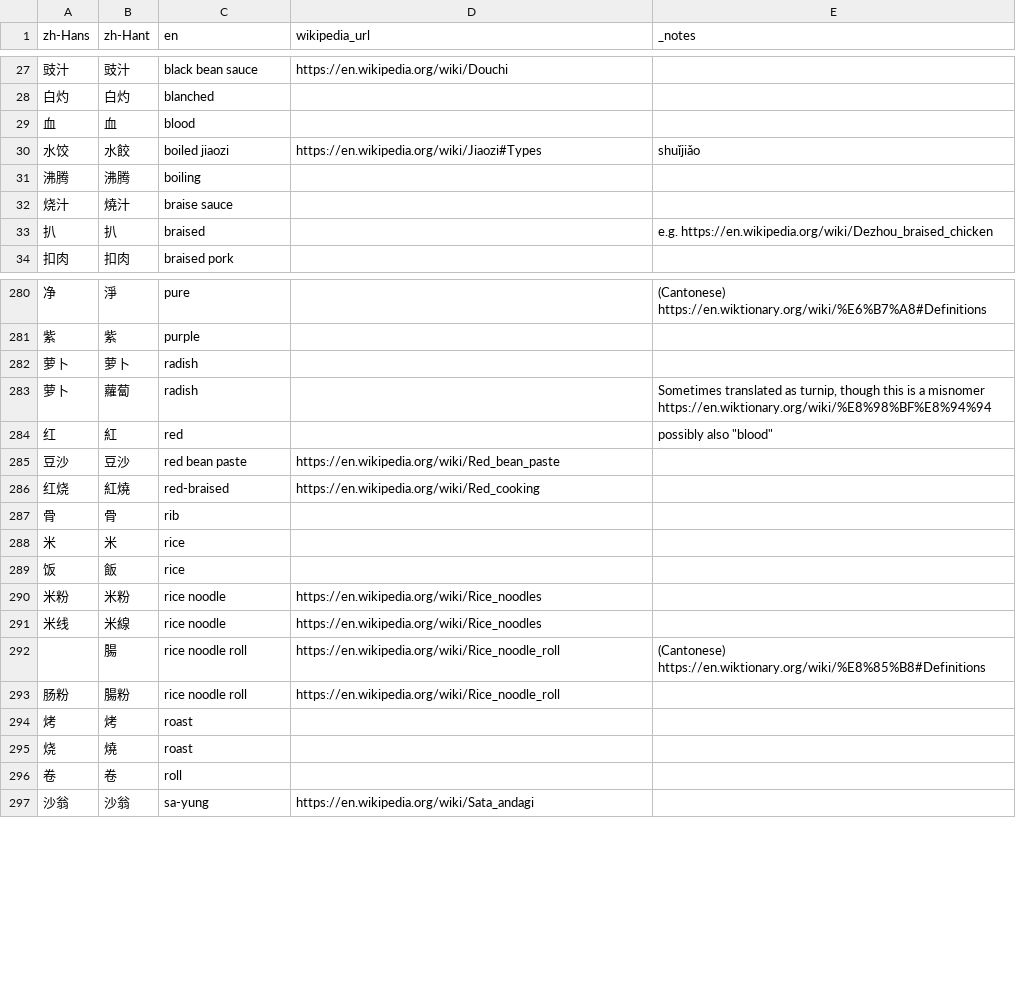
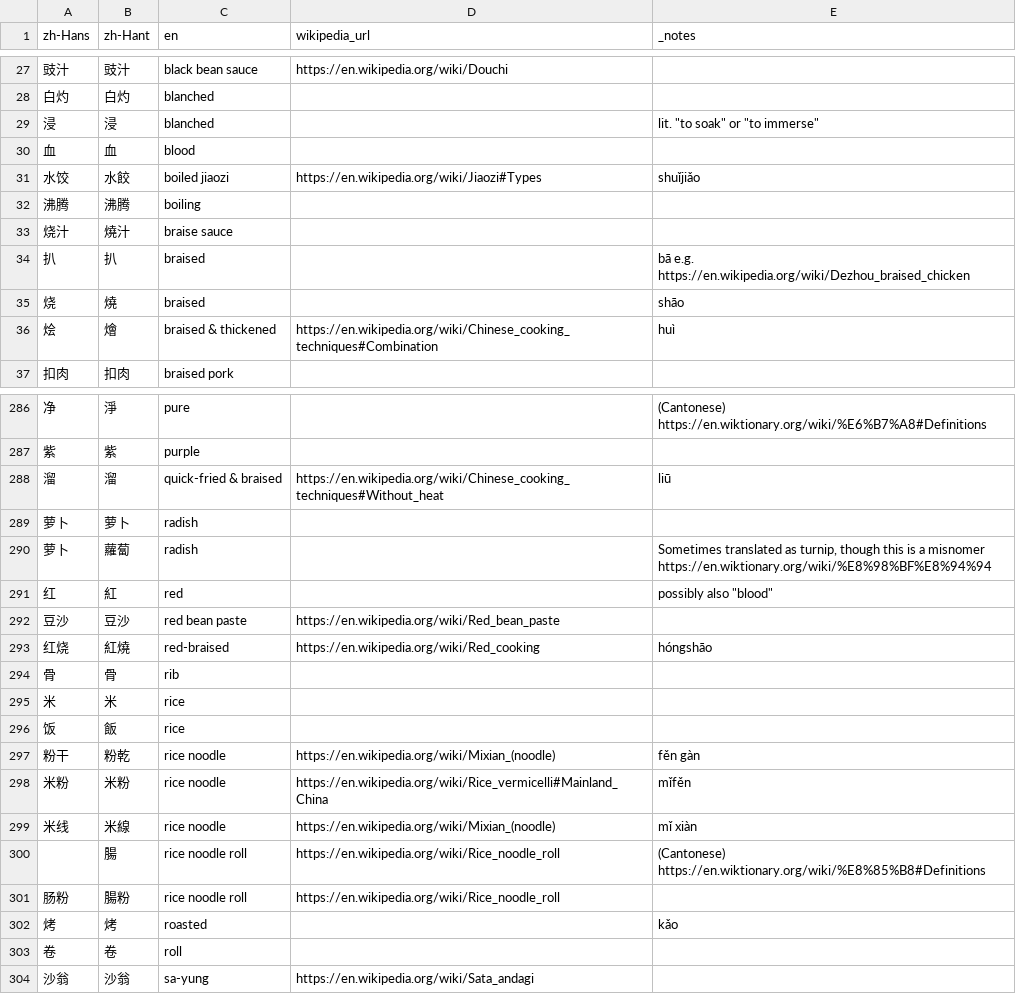
Before and after one commit to FoodTBD/menudb, a TSV file: data/known_terms.tsv, drawn as a sheet; only a part is shown, gaps mark what is left out; the diff covers the shown part only.

Commit message:
Data update

```diff
--- a/data/known_terms.tsv
+++ b/data/known_terms.tsv
@@ -28,2 +28,3 @@ zh-Hans	zh-Hant	en	wikipedia_url	_notes
 白灼	白灼	blanched		
+浸	浸	blanched		lit. "to soak" or "to immerse"
 血 	血 	blood		
@@ -32,3 +33,5 @@ zh-Hans	zh-Hant	en	wikipedia_url	_notes
 烧汁	燒汁	braise sauce		
-扒	扒	braised		e.g. https://en.wikipedia.org/wiki/Dezhou_braised_chicken
+扒	扒	braised		bā e.g. https://en.wikipedia.org/wiki/Dezhou_braised_chicken
+烧	燒	braised		shāo
+烩	燴	braised & thickened	https://en.wikipedia.org/wiki/Chinese_cooking_techniques#Combination	huì
 扣肉	扣肉	braised pork		
@@ -281,2 +287,3 @@ zh-Hans	zh-Hant	en	wikipedia_url	_notes
 紫	紫	purple		
+溜	溜	quick-fried & braised	https://en.wikipedia.org/wiki/Chinese_cooking_techniques#Without_heat	liū
 萝卜	萝卜	radish		
@@ -285,3 +292,3 @@ zh-Hans	zh-Hant	en	wikipedia_url	_notes
 豆沙	豆沙	red bean paste	https://en.wikipedia.org/wiki/Red_bean_paste	
-红烧	紅燒	red-braised	https://en.wikipedia.org/wiki/Red_cooking	
+红烧	紅燒	red-braised	https://en.wikipedia.org/wiki/Red_cooking	hóngshāo
 骨	骨	rib		
@@ -289,8 +296,8 @@ zh-Hans	zh-Hant	en	wikipedia_url	_notes
 饭	飯	rice		
-米粉	米粉	rice noodle	https://en.wikipedia.org/wiki/Rice_noodles	
-米线	米線	rice noodle	https://en.wikipedia.org/wiki/Rice_noodles	
+粉干	粉乾	rice noodle	https://en.wikipedia.org/wiki/Mixian_(noodle)	fěn gàn
+米粉	米粉	rice noodle	https://en.wikipedia.org/wiki/Rice_vermicelli#Mainland_China	mǐfěn
+米线	米線	rice noodle	https://en.wikipedia.org/wiki/Mixian_(noodle)	mǐ xiàn
 	腸	rice noodle roll	https://en.wikipedia.org/wiki/Rice_noodle_roll	(Cantonese) https://en.wiktionary.org/wiki/%E8%85%B8#Definitions
 肠粉	腸粉	rice noodle roll	https://en.wikipedia.org/wiki/Rice_noodle_roll	
-烤	烤	roast		
-烧	燒	roast		
+烤	烤	roasted		kǎo
 卷	卷	roll		
```
Also changed, not shown: 6 added rows, 3 removed rows and 5 edited cells elsewhere in this file, data/known_dishes.tsv, 15 other files.
